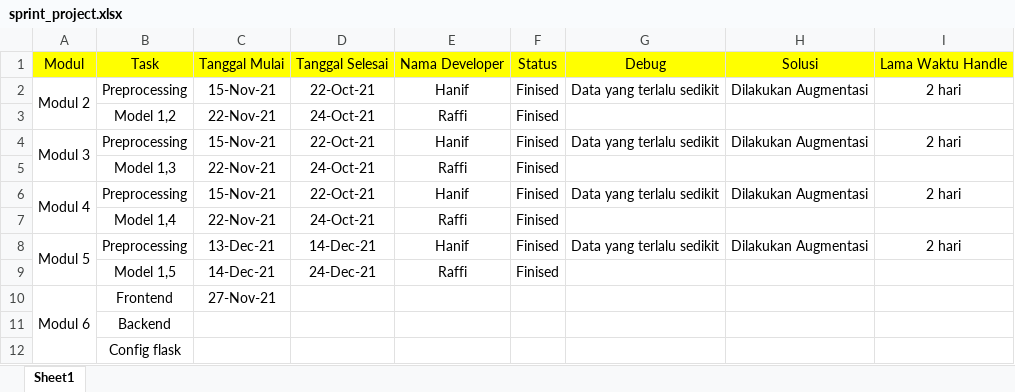
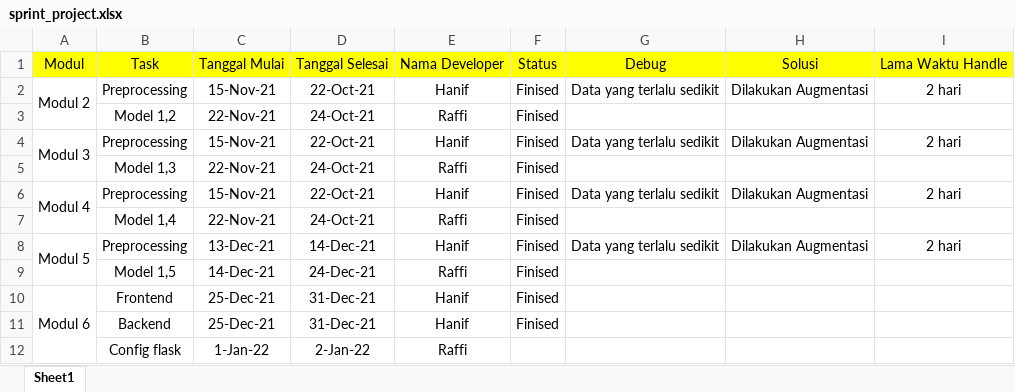
Before and after one commit to raffiainuls/Rice-Leaf-Disease-Classification-CNN, an Excel workbook: sprint_project.xlsx, sheet Sheet1, drawn as a sheet; values as stored, in another font and other column widths than the file's, no borders; removed rows and columns are numbered as before the commit, all else as after; the diff names each change by its address in the sheet, - before the commit and + after, or states it on an @@ line.

Commit message:
Update Flask

```diff
--- a/sprint_project.xlsx (sheet Sheet1)
+++ b/sprint_project.xlsx (sheet Sheet1)
-C10: 27-Nov-21
+C10: 25-Dec-21
-D10: (empty)
+D10: 31-Dec-21
-E10: (empty)
+E10: Hanif
-F10: (empty)
+F10: Finised
-row 11:  | Backend
-row 12:  | Config flask
+row 11:  | Backend | 25-Dec-21 | 31-Dec-21 | Hanif | Finised
+row 12:  | Config flask | 1-Jan-22 | 2-Jan-22 | Raffi
```
Also changed, not shown: 2 other files.
